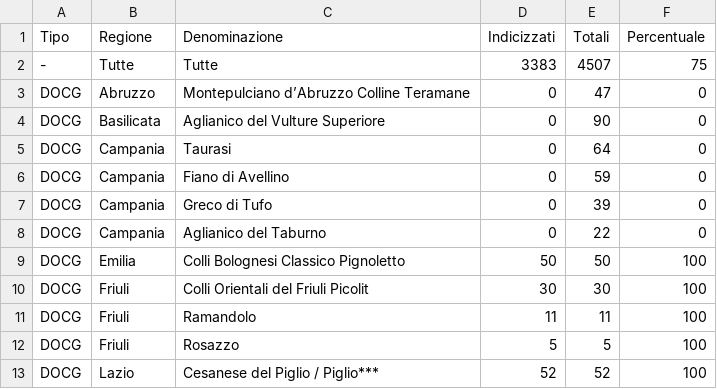
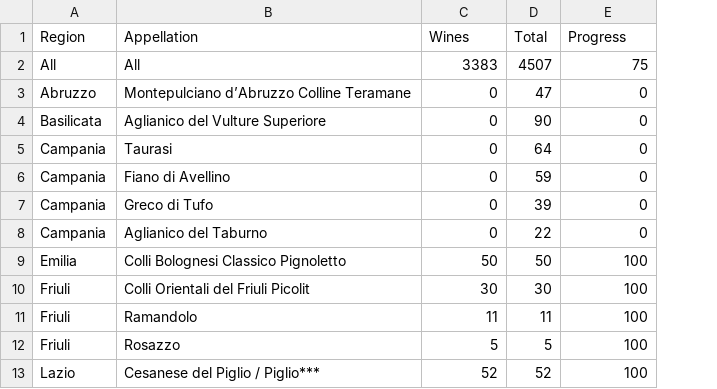
Before and after one commit to d-cmst/agreatwine, a CSV file: csv/status-docg.csv, drawn as a sheet; only a part is shown; removed rows and columns are numbered as before the commit, all else as after; the diff names each change by its address in the sheet, - before the commit and + after, or states it on an @@ line.

Commit message:
upd

```diff
--- a/csv/status-docg.csv
+++ b/csv/status-docg.csv
-column A, rows 2-13: - | DOCG | DOCG | DOCG | DOCG | DOCG | DOCG | DOCG | DOCG | DOCG | DOCG | DOCG
-row 1: Tipo | Regione | Denominazione | Indicizzati | Totali | Percentuale
+row 1: Region | Appellation | Wines | Total | Progress
-A2: Tutte
+A2: All
-B2: Tutte
+B2: All
```
